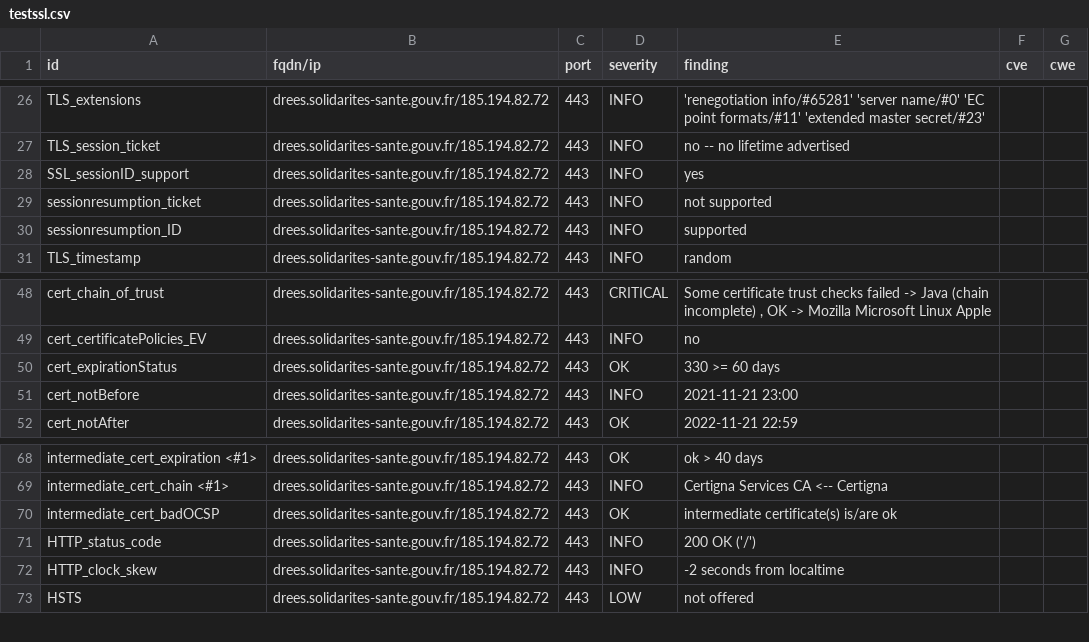
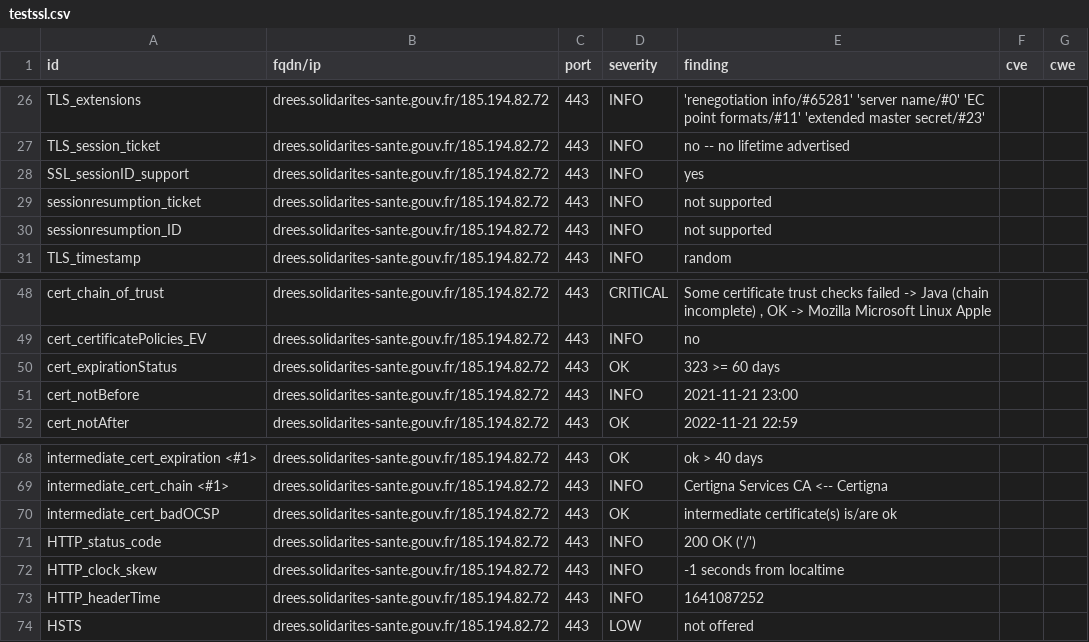
Before and after one commit to SocialGouv/dnum-dashboard, a CSV file: results/aHR0cHM6Ly9kcmVlcy5zb2xpZGFyaXRlcy1zYW50ZS5nb3V2LmZy/testssl.csv, drawn as a sheet; only a part is shown, gaps mark what is left out.

Commit message:
update: https://drees.solidarites-sante.gouv.fr

```diff
--- a/results/aHR0cHM6Ly9kcmVlcy5zb2xpZGFyaXRlcy1zYW50ZS5nb3V2LmZy/testssl.csv
+++ b/results/aHR0cHM6Ly9kcmVlcy5zb2xpZGFyaXRlcy1zYW50ZS5nb3V2LmZy/testssl.csv
@@ -29,3 +29,3 @@
 "sessionresumption_ticket","drees.solidarites-sante.gouv.fr/185.194.82.72","443","INFO","not supported","",""
-"sessionresumption_ID","drees.solidarites-sante.gouv.fr/185.194.82.72","443","INFO","supported","",""
+"sessionresumption_ID","drees.solidarites-sante.gouv.fr/185.194.82.72","443","INFO","not supported","",""
 "TLS_timestamp","drees.solidarites-sante.gouv.fr/185.194.82.72","443","INFO","random","",""
@@ -49,3 +49,3 @@
 "cert_certificatePolicies_EV","drees.solidarites-sante.gouv.fr/185.194.82.72","443","INFO","no","",""
-"cert_expirationStatus","drees.solidarites-sante.gouv.fr/185.194.82.72","443","OK","330 >= 60 days","",""
+"cert_expirationStatus","drees.solidarites-sante.gouv.fr/185.194.82.72","443","OK","323 >= 60 days","",""
 "cert_notBefore","drees.solidarites-sante.gouv.fr/185.194.82.72","443","INFO","2021-11-21 23:00","",""
@@ -71,3 +71,4 @@
 "HTTP_status_code","drees.solidarites-sante.gouv.fr/185.194.82.72","443","INFO","200 OK ('/')","",""
-"HTTP_clock_skew","drees.solidarites-sante.gouv.fr/185.194.82.72","443","INFO","-2 seconds from localtime","",""
+"HTTP_clock_skew","drees.solidarites-sante.gouv.fr/185.194.82.72","443","INFO","-1 seconds from localtime","",""
+"HTTP_headerTime","drees.solidarites-sante.gouv.fr/185.194.82.72","443","INFO","1641087252","",""
 "HSTS","drees.solidarites-sante.gouv.fr/185.194.82.72","443","LOW","not offered","",""
```
Also changed, not shown: 7 other files.
